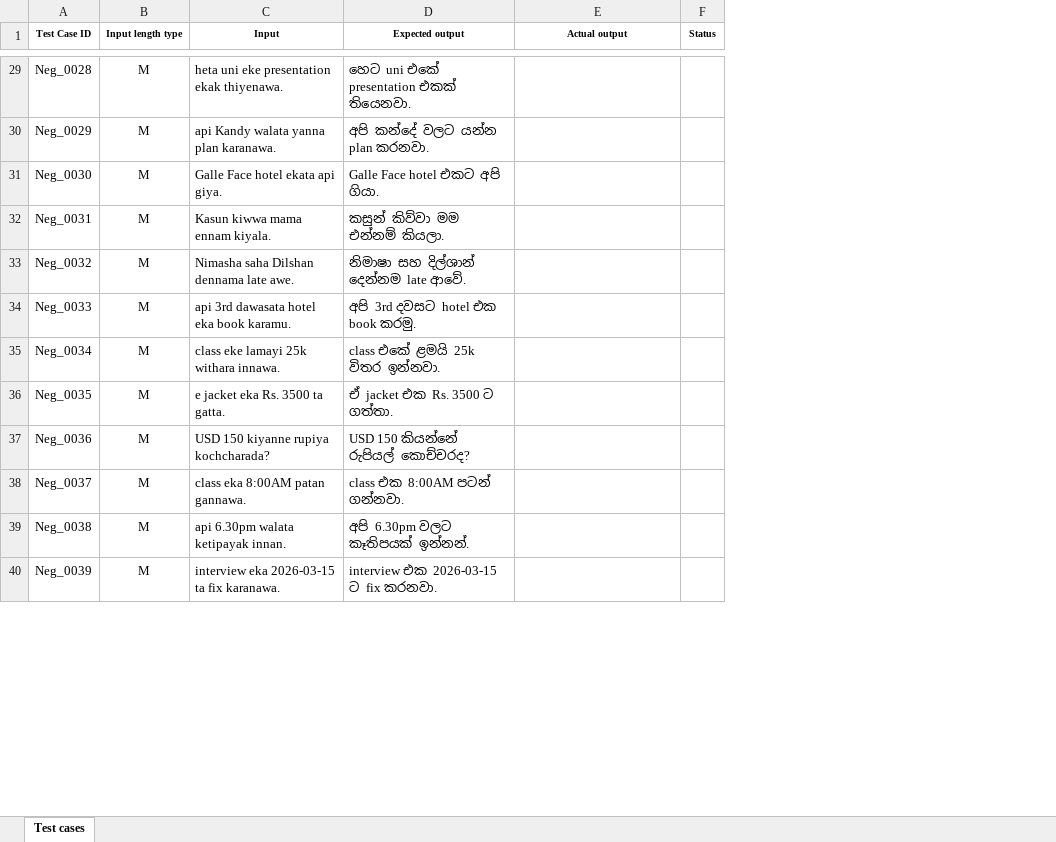
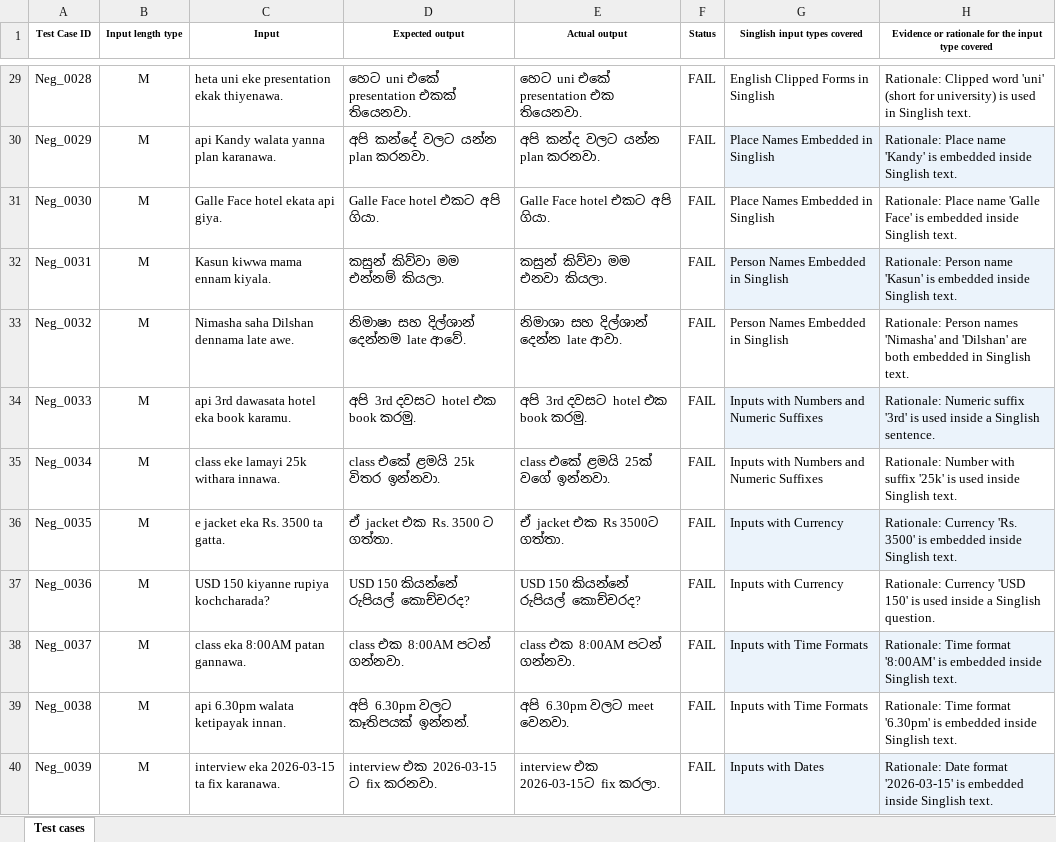
Before and after one commit to kavindulakruwan/IT23330382, an Excel workbook: Assignment 1 - Test cases.xlsx, sheet Test cases, drawn as a sheet; only a part is shown, gaps mark what is left out; values as stored, in another font and other column widths than the file's, no borders; the diff covers the shown part only; the diff names each change by its address in the sheet, - before the commit and + after, or states it on an @@ line.

Commit message:
Update Assignment 1 - Test cases.xlsx

```diff
--- a/Assignment 1 - Test cases.xlsx (sheet Test cases)
+++ b/Assignment 1 - Test cases.xlsx (sheet Test cases)
+column G (Singlish input types covered), rows 29-40: English Clipped Forms in Singlish | Place Names Embedded in Singlish | Place Names Embedded in Singlish | Person Names Embedded in Singlish | Person Names Embedded in Singlish | Inputs with Numbers and Numeric Suffixes | Inputs with Numbers and Numeric Suffixes | Inputs with Currency | Inputs with Currency | Inputs with Time Formats | Inputs with Time Formats | Inputs with Dates
+column H, row 1: Evidence or rationale for the input type covered; rows 29-40: Rationale: Clipped word 'uni' (short for university) is used in Singlish text. | Rationale: Place name 'Kandy' is embedded inside Singlish text. | Rationale: Place name 'Galle Face' is embedded inside Singlish text. | Rationale: Person name 'Kasun' is embedded inside Singlish text. | Rationale: Person names 'Nimasha' and 'Dilshan' are both embedded in Singlish text. | Rationale: Numeric suffix '3rd' is used inside a Singlish sentence. | Rationale: Number with suffix '25k' is used inside Singlish text. | Rationale: Currency 'Rs. 3500' is embedded inside Singlish text. | Rationale: Currency 'USD 150' is used inside a Singlish question. | Rationale: Time format '8:00AM' is embedded inside Singlish text. | Rationale: Time format '6.30pm' is embedded inside Singlish text. | Rationale: Date format '2026-03-15' is embedded inside Singlish text.
-E29 (Actual output): (empty)
+E29 (Actual output): හෙට uni එකේ presentation එක තියෙනවා.
-F29:F40 (Status): (empty)
+F29:F40 (Status): FAIL
-E30 (Actual output): (empty)
+E30 (Actual output): අපි කන්ද වලට යන්න plan කරනවා.
-E31 (Actual output): (empty)
+E31 (Actual output): Galle Face hotel එකට අපි ගියා.
-E32 (Actual output): (empty)
+E32 (Actual output): කසුන් කිව්වා මම එනවා කියලා.
-E33 (Actual output): (empty)
+E33 (Actual output): නිමාශා සහ දිල්ශාන් දෙන්න late ආවා.
-E34 (Actual output): (empty)
+E34 (Actual output): අපි 3rd දවසට hotel එක book කරමු.
-E35 (Actual output): (empty)
+E35 (Actual output): class එකේ ළමයි 25ක් වගේ ඉන්නවා.
-E36 (Actual output): (empty)
+E36 (Actual output): ඒ jacket එක Rs 3500ට ගත්තා.
-E37 (Actual output): (empty)
+E37 (Actual output): USD 150 කියන්නේ රුපියල් කොච්චරද?
-E38 (Actual output): (empty)
+E38 (Actual output): class එක 8:00AM පටන් ගන්නවා.
-E39 (Actual output): (empty)
+E39 (Actual output): අපි 6.30pm වලට meet වෙනවා.
-E40 (Actual output): (empty)
+E40 (Actual output): interview එක 2026-03-15ට fix කරලා.
```
Also changed, not shown: 76 edited cells elsewhere in this sheet.
